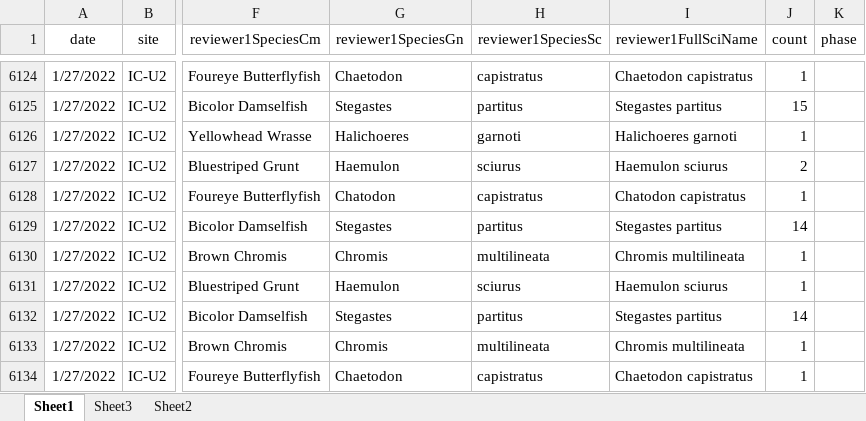
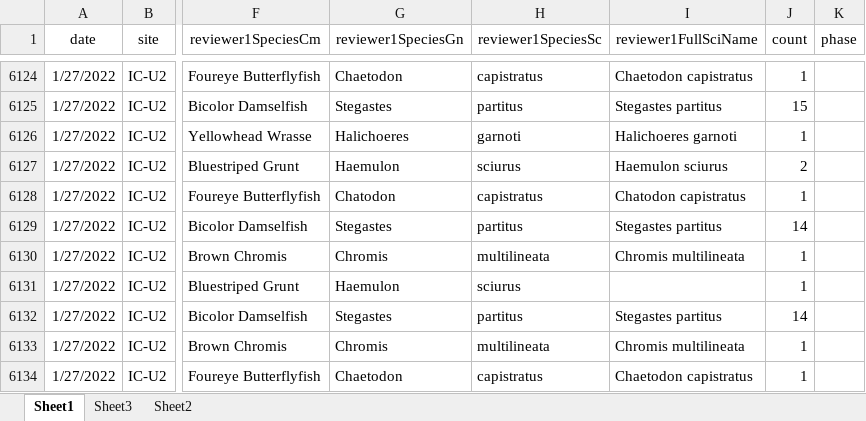
Before and after one commit to icombs2017/photogrammetryNOAA, an Excel workbook: fishSurveys/data/fishSurveyData.xlsx, sheet Sheet1, drawn as a sheet; only a part is shown, gaps mark what is left out; values as stored, in another font and other column widths than the file's, no borders; the diff names each change by its address in the sheet, - before the commit and + after, or states it on an @@ line.

Commit message:
updated fish survey data

```diff
--- a/fishSurveys/data/fishSurveyData.xlsx (sheet Sheet1)
+++ b/fishSurveys/data/fishSurveyData.xlsx (sheet Sheet1)
-I6131 (reviewer1FullSciName): Haemulon sciurus
+I6131 (reviewer1FullSciName): (empty)
```
